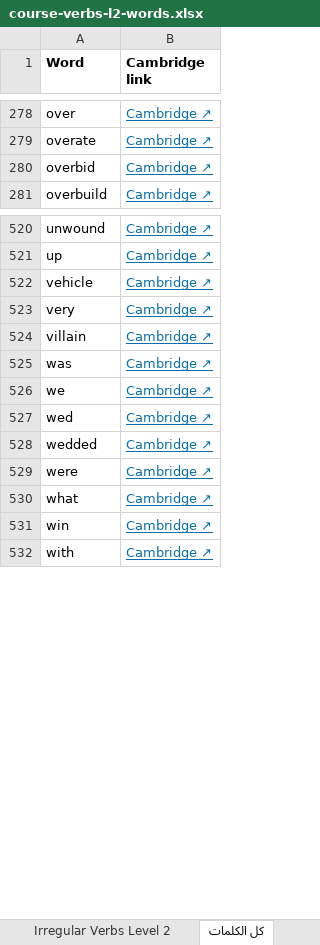
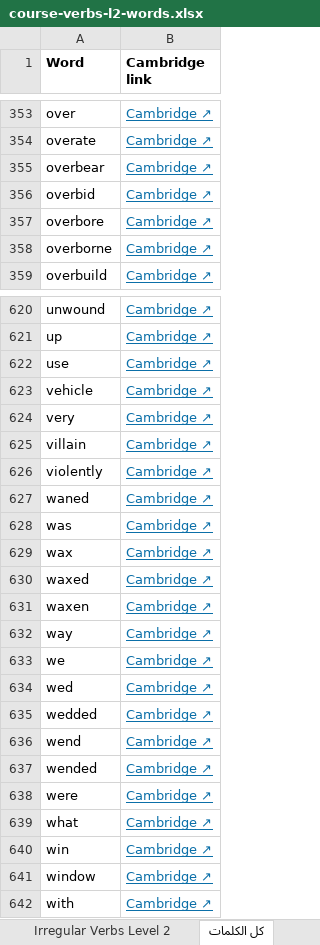
Before and after one commit to poetry-discoverer/poetry-journey, an Excel workbook: pdf/course-verbs-l2-words.xlsx, sheet كل الكلمات, drawn as a sheet; only a part is shown, gaps mark what is left out; values as stored, in another font and other column widths than the file's, no borders; the diff covers the shown part only; the diff names each change by its address in the sheet, - before the commit and + after, or states it on an @@ line.

```diff
--- a/pdf/course-verbs-l2-words.xlsx (sheet كل الكلمات)
+++ b/pdf/course-verbs-l2-words.xlsx (sheet كل الكلمات)
+row 355: overbear | Cambridge ↗
+row 357: overbore | Cambridge ↗
+row 358: overborne | Cambridge ↗
+row 622: use | Cambridge ↗
+row 626: violently | Cambridge ↗
+row 627: waned | Cambridge ↗
+row 629: wax | Cambridge ↗
+row 630: waxed | Cambridge ↗
+row 631: waxen | Cambridge ↗
+row 632: way | Cambridge ↗
+row 636: wend | Cambridge ↗
+row 637: wended | Cambridge ↗
+row 641: window | Cambridge ↗
```
Also changed, not shown: 100 added rows elsewhere in this sheet, sheet Irregular Verbs Level 2, 5 other files.
